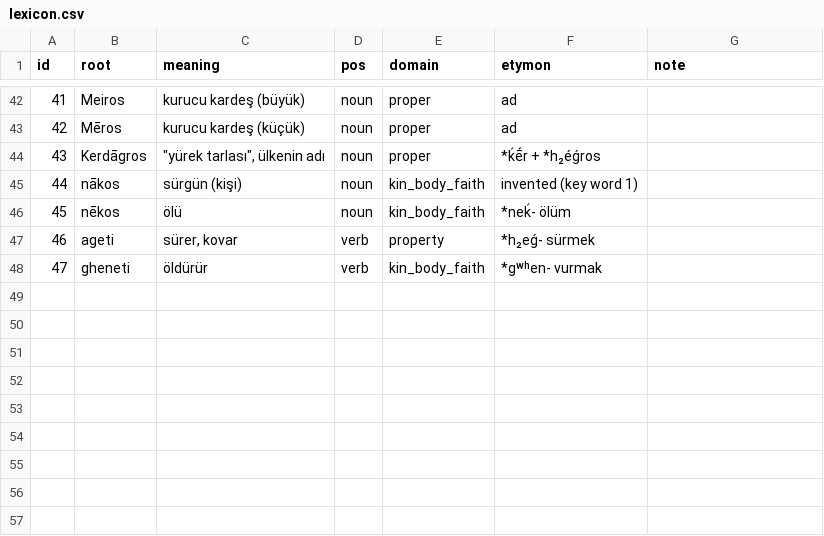
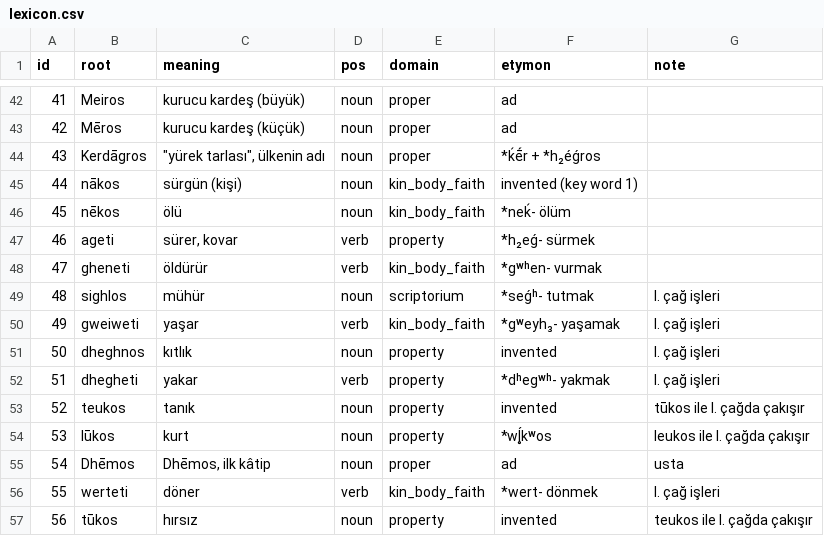
Before and after one commit to burakyaman-wq/VowelShift, a CSV file: data/words/lexicon.csv, drawn as a sheet; only a part is shown, gaps mark what is left out; the diff names each change by its address in the sheet, - before the commit and + after, or states it on an @@ line.

```diff
--- a/data/words/lexicon.csv
+++ b/data/words/lexicon.csv
+row 49: 48 | sighlos | mühür | noun | scriptorium | *seǵʰ- tutmak | I. çağ işleri
+row 50: 49 | gweiweti | yaşar | verb | kin_body_faith | *gʷeyh₃- yaşamak | I. çağ işleri
+row 51: 50 | dheghnos | kıtlık | noun | property | invented | I. çağ işleri
+row 52: 51 | dhegheti | yakar | verb | property | *dʰegʷʰ- yakmak | I. çağ işleri
+row 53: 52 | teukos | tanık | noun | property | invented | tūkos ile I. çağda çakışır
+row 54: 53 | lūkos | kurt | noun | property | *wĺ̥kʷos | leukos ile I. çağda çakışır
+row 55: 54 | Dhēmos | Dhēmos, ilk kâtip | noun | proper | ad | usta
+row 56: 55 | werteti | döner | verb | kin_body_faith | *wert- dönmek | I. çağ işleri
+row 57: 56 | tūkos | hırsız | noun | property | invented | teukos ile I. çağda çakışır
```
Also changed, not shown: 40 other files.
